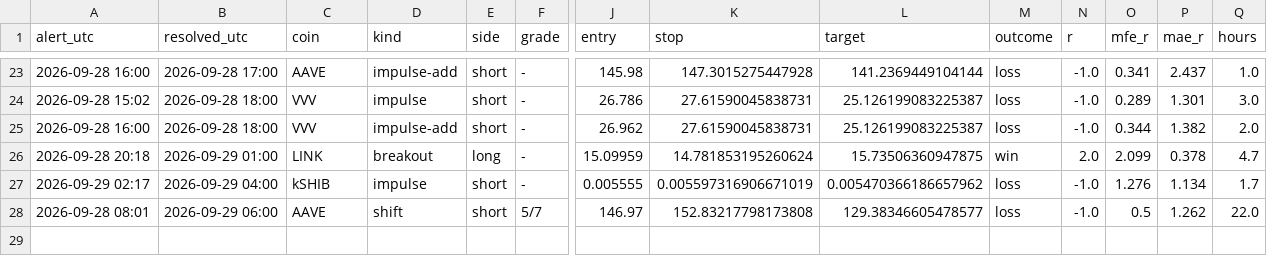
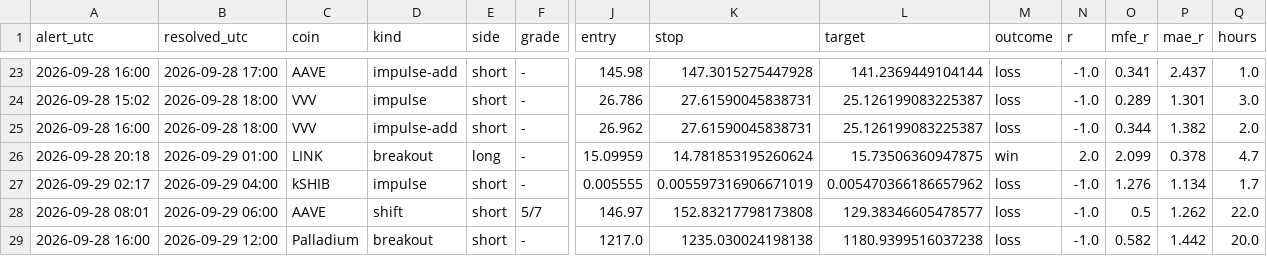
Before and after one commit to pleeb756/Setup-grader-alerts-, a CSV file: outcomes.csv, drawn as a sheet; only a part is shown, gaps mark what is left out; rows hold the shown columns only; the diff names each change by its address in the sheet, - before the commit and + after, or states it on an @@ line.

```diff
--- a/outcomes.csv
+++ b/outcomes.csv
+row 29: 2026-09-28 16:00 | 2026-09-29 12:00 | Palladium | breakout | short | - | 1217.0 | 1235.030024198138 | 1180.9399516037238 | loss | -1.0 | 0.582 | 1.442 | 20.0
```
Also changed, not shown: alerts_log.csv, 5 other files.
